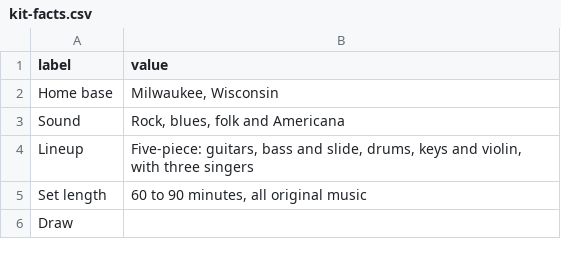
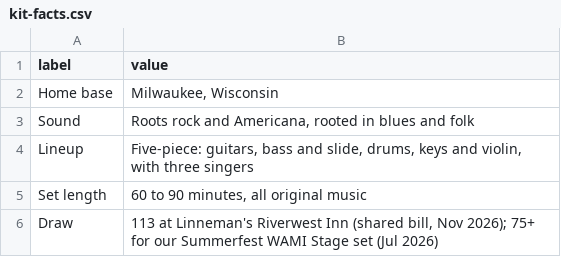
Before and after one commit to lostbraveband/lostbrave-site, a CSV file: content/kit-facts.csv, drawn as a sheet.

Commit message:
Update kit-facts.csv

```diff
--- a/content/kit-facts.csv
+++ b/content/kit-facts.csv
@@ -2,5 +2,5 @@ label,value
 Home base,"Milwaukee, Wisconsin"
-Sound,"Rock, blues, folk and Americana"
+Sound,"Roots rock and Americana, rooted in blues and folk"
 Lineup,"Five-piece: guitars, bass and slide, drums, keys and violin, with three singers"
 Set length,"60 to 90 minutes, all original music"
-Draw,
+Draw,"113 at Linneman's Riverwest Inn (shared bill, Nov 2026); 75+ for our Summerfest WAMI Stage set (Jul 2026)"
```
